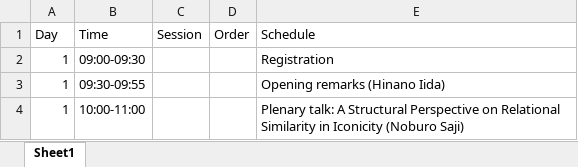
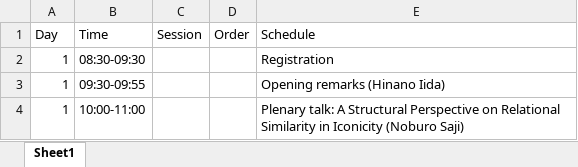
Before and after one commit to ianjoo/icosem, an Excel workbook: IcoLL2026program.xlsx, sheet Sheet1, drawn as a sheet; only a part is shown; values as stored, in another font and other column widths than the file's, no borders; the diff names each change by its address in the sheet, - before the commit and + after, or states it on an @@ line.

```diff
--- a/IcoLL2026program.xlsx (sheet Sheet1)
+++ b/IcoLL2026program.xlsx (sheet Sheet1)
-B2 (Time): 09:00-09:30
+B2 (Time): 08:30-09:30
```
Also changed, not shown: docs/IcoLL2026program.xlsx, 11 other files.
